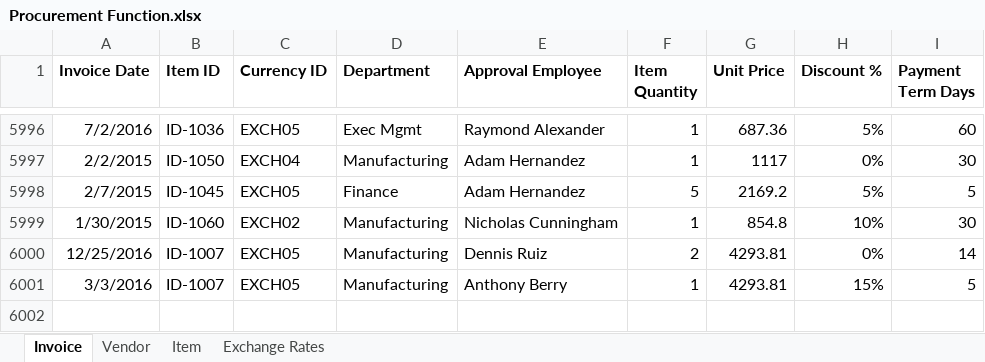
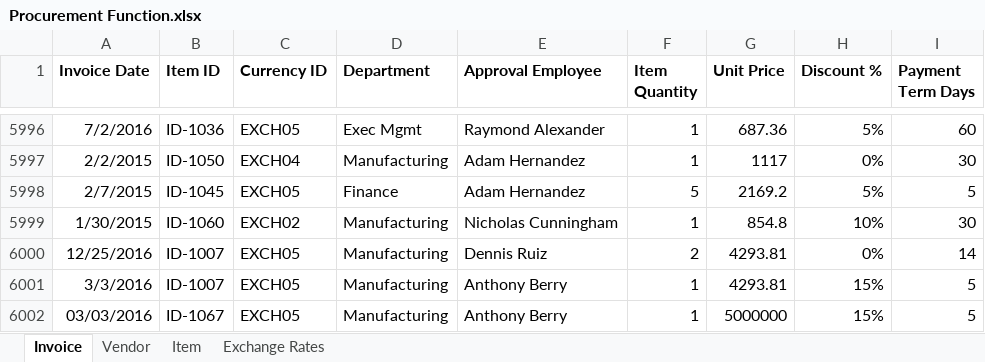
Before and after one commit to rupaniraheel/Excel-Quantam-Danpak, an Excel workbook: Procurement Function.xlsx, sheet Invoice, drawn as a sheet; only a part is shown, gaps mark what is left out; values as stored, in another font and other column widths than the file's, no borders; table styles not drawn; the diff names each change by its address in the sheet, - before the commit and + after, or states it on an @@ line.

```diff
--- a/Procurement Function.xlsx (sheet Invoice)
+++ b/Procurement Function.xlsx (sheet Invoice)
+row 6002: 03/03/2016 | ID-1067 | EXCH05 | Manufacturing | Anthony Berry | 1 | 5000000 | 15% | 5
```
Also changed, not shown: sheet Item, 1 other file.
